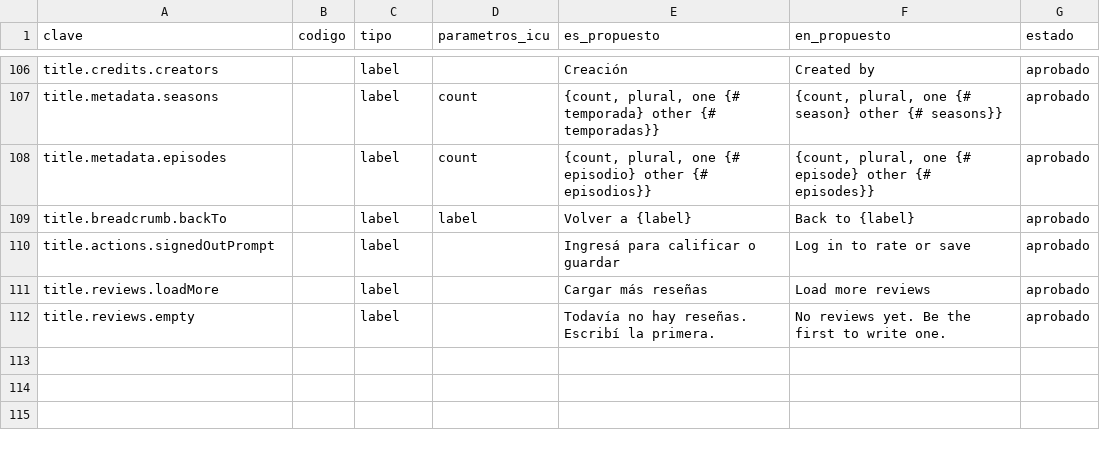
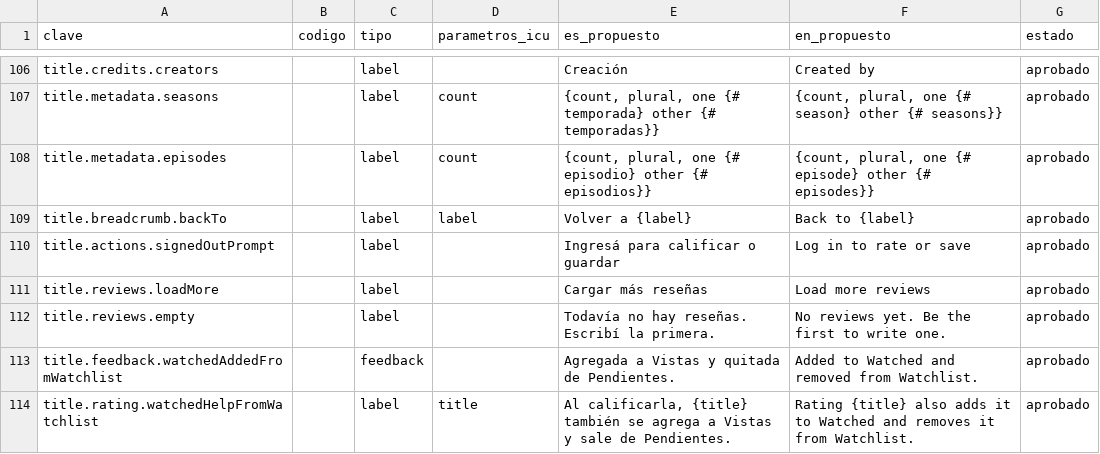
Before and after one commit to MarcosDebona25/FilmAI, a CSV file: docs/i18n/copia-propuesta.csv, drawn as a sheet; only a part is shown, gaps mark what is left out.

Commit message:
feat(listas): entrar a Vistas saca de Pendientes
Marcar como vista (botón Watched o calificar) saca la producción de
Pendientes del mismo usuario, en la misma transacción. Solo rige cuando
entra a Vistas: volver a agregarla a Pendientes sigue permitido, y quitarla
de Vistas no la devuelve. La ficha lo avisa en un solo toast y el modal de
calificar lo anticipa.

```diff
--- a/docs/i18n/copia-propuesta.csv
+++ b/docs/i18n/copia-propuesta.csv
@@ -112 +112,3 @@ title.reviews.loadMore,,label,,Cargar más reseñas,Load more reviews,aprobado
 title.reviews.empty,,label,,Todavía no hay reseñas. Escribí la primera.,No reviews yet. Be the first to write one.,aprobado
+title.feedback.watchedAddedFromWatchlist,,feedback,,Agregada a Vistas y quitada de Pendientes.,Added to Watched and removed from Watchlist.,aprobado
+title.rating.watchedHelpFromWatchlist,,label,title,"Al calificarla, {title} también se agrega a Vistas y sale de Pendientes.",Rating {title} also adds it to Watched and removes it from Watchlist.,aprobado
```
Also changed, not shown: 23 other files.
